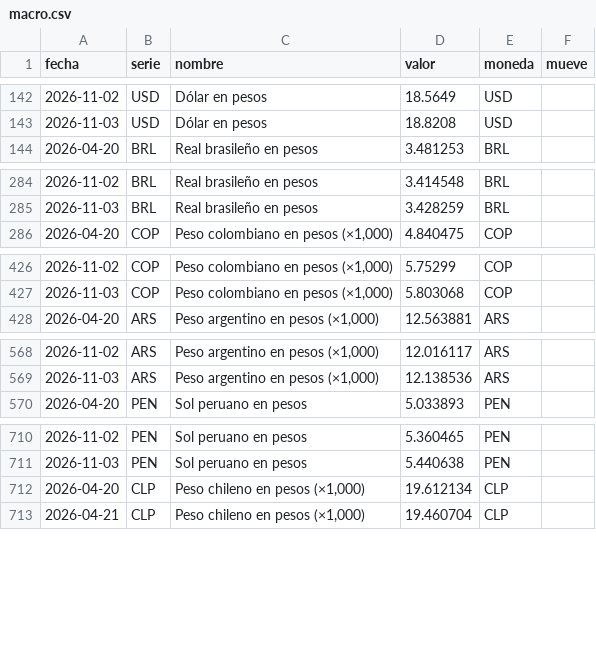
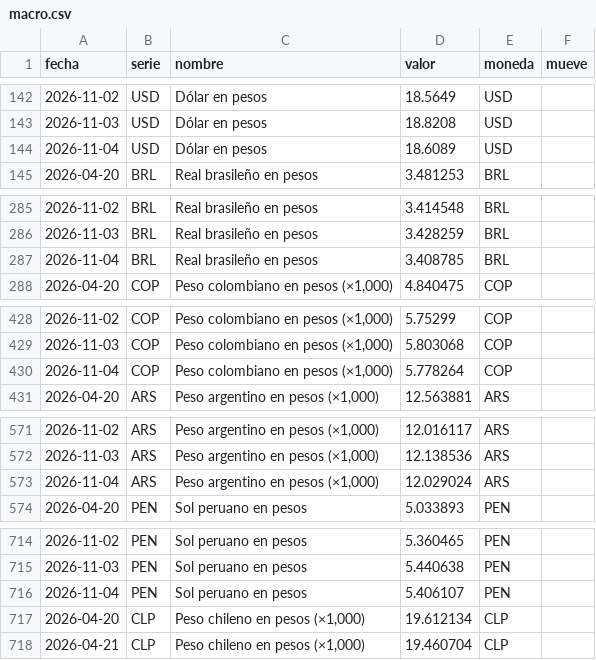
Before and after one commit to northstar-strategies/bbva-clinicas, a CSV file: macro.csv, drawn as a sheet; only a part is shown, gaps mark what is left out; the diff covers the shown part only; the diff names each change by its address in the sheet, - before the commit and + after, or states it on an @@ line.

```diff
--- a/macro.csv
+++ b/macro.csv
+row 144: 2026-11-04 | USD | Dólar en pesos | 18.6089 | USD
+row 287: 2026-11-04 | BRL | Real brasileño en pesos | 3.408785 | BRL
+row 430: 2026-11-04 | COP | Peso colombiano en pesos (×1,000) | 5.778264 | COP
+row 573: 2026-11-04 | ARS | Peso argentino en pesos (×1,000) | 12.029024 | ARS
+row 716: 2026-11-04 | PEN | Sol peruano en pesos | 5.406107 | PEN
```
Also changed, not shown: 6 added rows elsewhere in this file, betas.csv, historico.csv, 2 other files.
